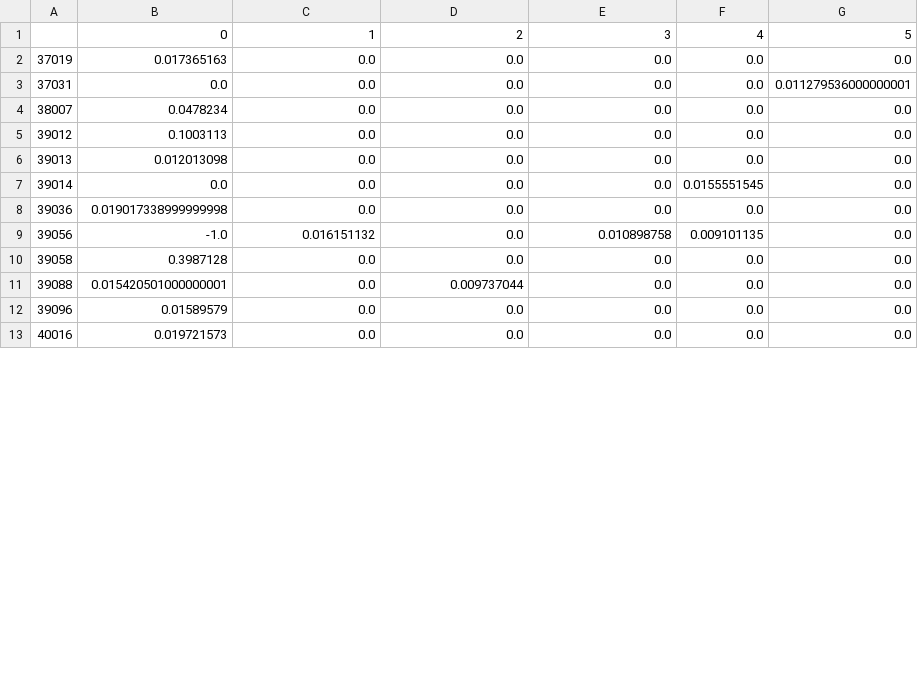
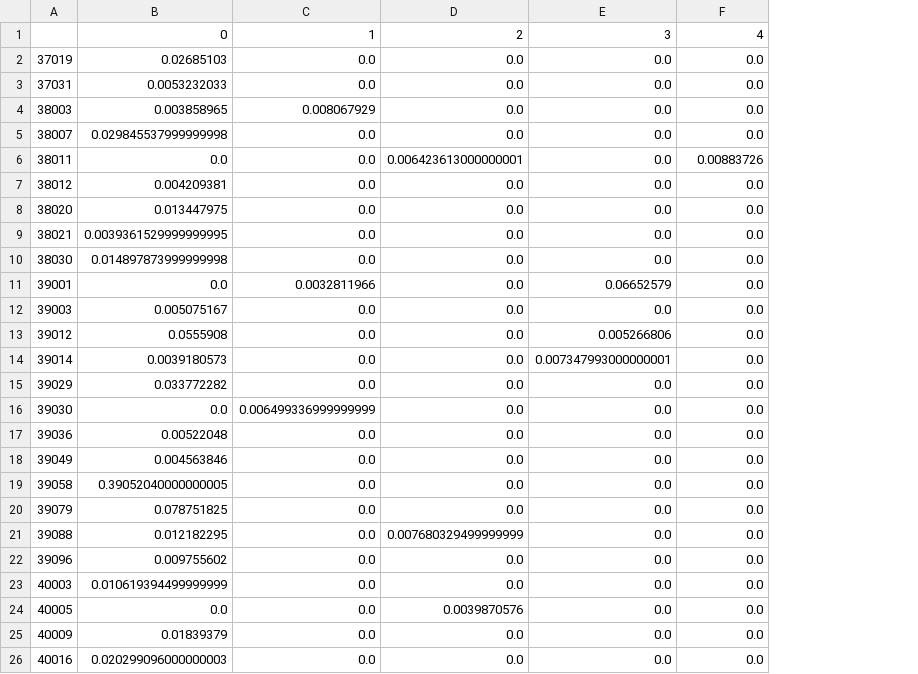
Before and after one commit to OndrejSebek/NRFA_app, a CSV file: _model_inps_subtable/39056.csv, drawn as a sheet; only a part is shown; removed rows and columns are numbered as before the commit, all else as after; the diff covers the shown part only; the diff names each change by its address in the sheet, - before the commit and + after, or states it on an @@ line.

```diff
--- a/_model_inps_subtable/39056.csv
+++ b/_model_inps_subtable/39056.csv
-column G, rows 1-5: 5 | 0.0 | 0.011279536000000001 | 0.0 | 0.0; rows 7-8: 0.0 | 0.0; rows 10-13: all 0.0
-B2: 0.017365163
+B2: 0.02685103
-B3: 0.0
+B3: 0.0053232033
+row 4: 38003 | 0.003858965 | 0.008067929 | 0.0 | 0.0 | 0.0
-B5: 0.0478234
+B5: 0.029845537999999998
+row 6: 38011 | 0.0 | 0.0 | 0.006423613000000001 | 0.0 | 0.00883726
+row 7: 38012 | 0.004209381 | 0.0 | 0.0 | 0.0 | 0.0
+row 8: 38020 | 0.013447975 | 0.0 | 0.0 | 0.0 | 0.0
+row 9: 38021 | 0.0039361529999999995 | 0.0 | 0.0 | 0.0 | 0.0
+row 10: 38030 | 0.014897873999999998 | 0.0 | 0.0 | 0.0 | 0.0
+row 11: 39001 | 0.0 | 0.0032811966 | 0.0 | 0.06652579 | 0.0
+row 12: 39003 | 0.005075167 | 0.0 | 0.0 | 0.0 | 0.0
-B13: 0.1003113
+B13: 0.0555908
-E13: 0.0
+E13: 0.005266806
-row 6: 39013 | 0.012013098 | 0.0 | 0.0 | 0.0 | 0.0 | 0.0
-B14: 0.0
+B14: 0.0039180573
-E14: 0.0
+E14: 0.007347993000000001
-F14: 0.0155551545
+F14: 0.0
+row 15: 39029 | 0.033772282 | 0.0 | 0.0 | 0.0 | 0.0
+row 16: 39030 | 0.0 | 0.006499336999999999 | 0.0 | 0.0 | 0.0
-B17: 0.019017338999999998
+B17: 0.00522048
-row 9: 39056 | -1.0 | 0.016151132 | 0.0 | 0.010898758 | 0.009101135 | 0.0
+row 18: 39049 | 0.004563846 | 0.0 | 0.0 | 0.0 | 0.0
-B19: 0.3987128
+B19: 0.39052040000000005
+row 20: 39079 | 0.078751825 | 0.0 | 0.0 | 0.0 | 0.0
-B21: 0.015420501000000001
+B21: 0.012182295
-D21: 0.009737044
+D21: 0.007680329499999999
-B22: 0.01589579
+B22: 0.009755602
+row 23: 40003 | 0.010619394499999999 | 0.0 | 0.0 | 0.0 | 0.0
+row 24: 40005 | 0.0 | 0.0 | 0.0039870576 | 0.0 | 0.0
+row 25: 40009 | 0.01839379 | 0.0 | 0.0 | 0.0 | 0.0
-B26: 0.019721573
+B26: 0.020299096000000003
```
Also changed, not shown: 3 edited cells elsewhere in this file, _model_inps_subtable/46005.csv, _model_inps_subtable/47019.csv, 36 other files.
